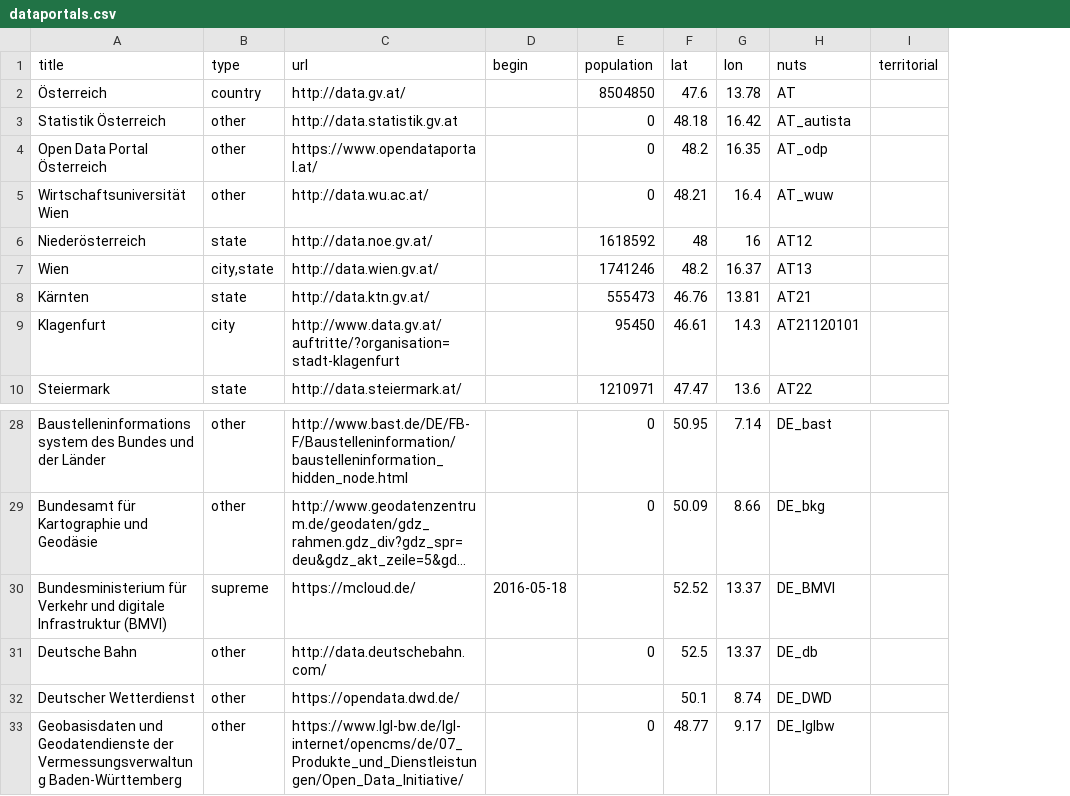
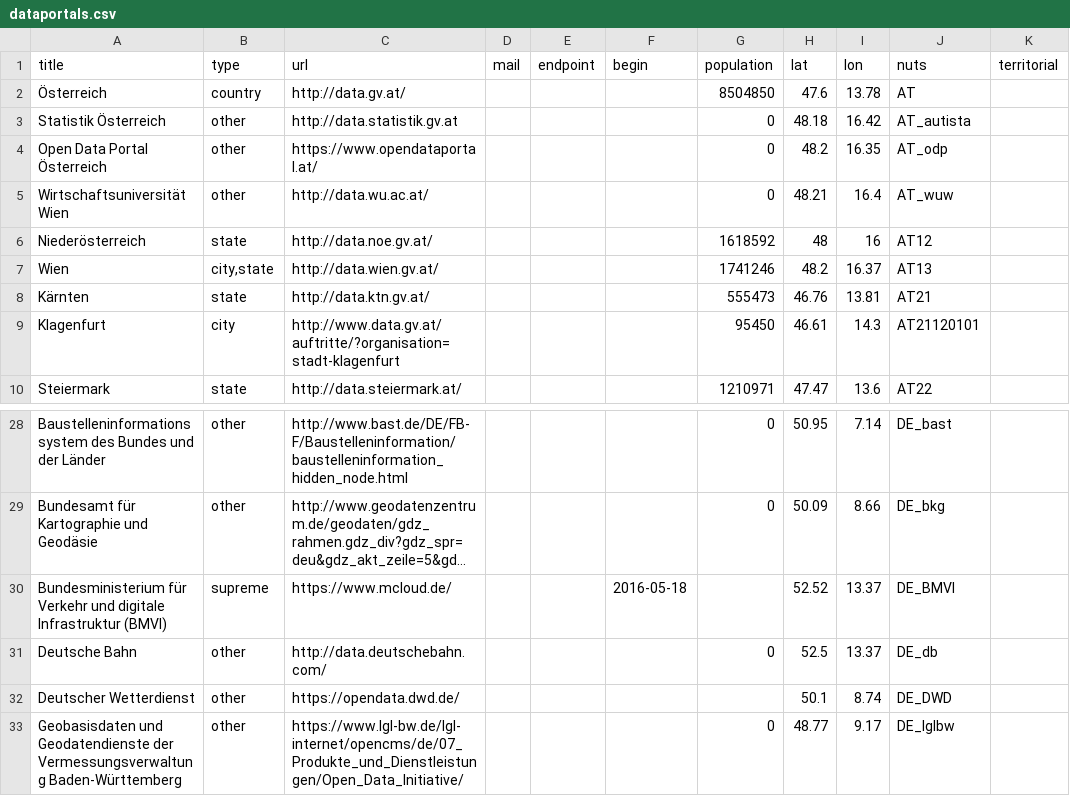
Before and after one commit to tursics/open-data-atlas, a CSV file: data/dataportals.csv, drawn as a sheet; only a part is shown, gaps mark what is left out; long unchanged cells end in …; the diff names each change by its address in the sheet, - before the commit and + after, or states it on an @@ line.

Commit message:
add www to mcloud.de link

```diff
--- a/data/dataportals.csv
+++ b/data/dataportals.csv
+column D (mail), empty
+column E (endpoint), empty
-C30 (url): https://mcloud.de/
+C30 (url): https://www.mcloud.de/
```
